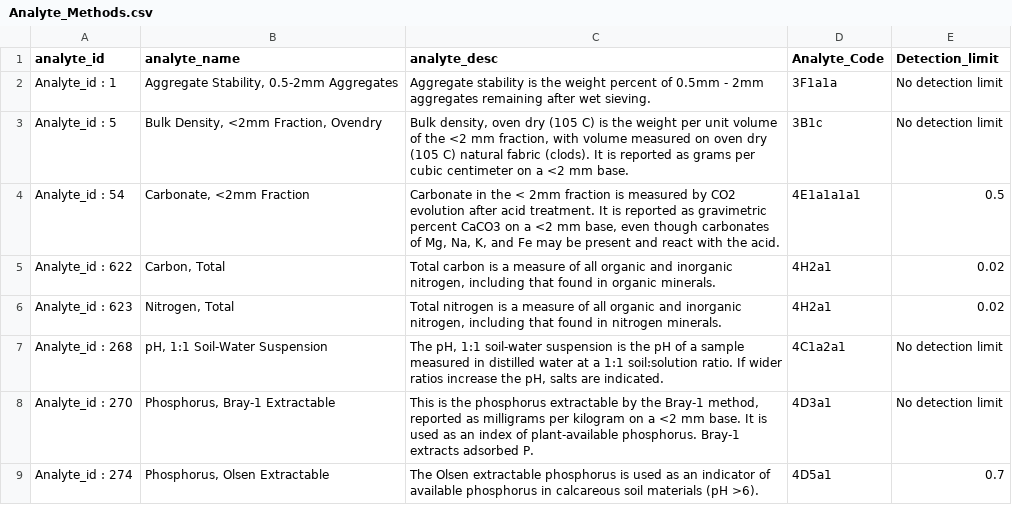
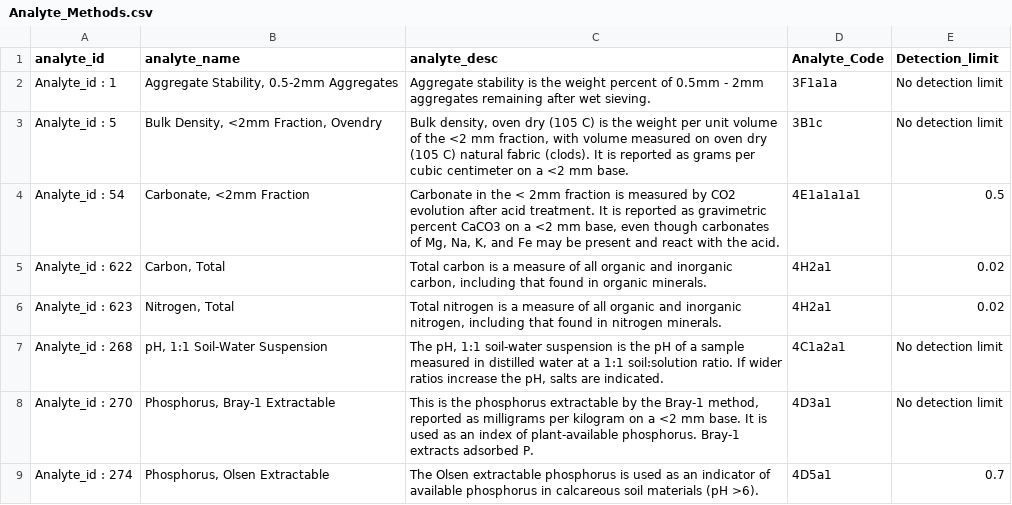
Before and after one commit to MIR-Research/railway-test, a CSV file: www/Analyte_Methods.csv, drawn as a sheet; only a part is shown.

Commit message:
updates to analyte methods, model selection, and pretrained pca

```diff
--- a/www/Analyte_Methods.csv
+++ b/www/Analyte_Methods.csv
@@ -4,3 +4,3 @@ Analyte_id : 5,"Bulk Density, <2mm Fraction, Ovendry","Bulk density, oven dry (1
 Analyte_id : 54,"Carbonate, <2mm Fraction","Carbonate in the < 2mm fraction is measured by CO2 evolution after acid treatment. It is reported as gravimetric percent CaCO3 on a <2 mm base, even though carbonates of Mg, Na, K, and Fe may be present and react with the acid.",4E1a1a1a1,0.5
-Analyte_id : 622,"Carbon, Total","Total carbon is a measure of all organic and inorganic nitrogen, including that found in organic minerals.",4H2a1,0.02
+Analyte_id : 622,"Carbon, Total","Total carbon is a measure of all organic and inorganic carbon, including that found in organic minerals.",4H2a1,0.02
 Analyte_id : 623,"Nitrogen, Total","Total nitrogen is a measure of all organic and inorganic nitrogen, including that found in nitrogen minerals.",4H2a1,0.02
```
Also changed, not shown: 2 other files.
